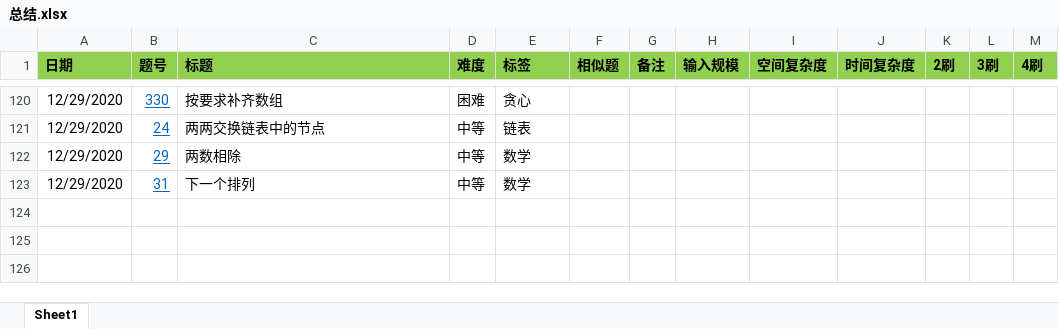
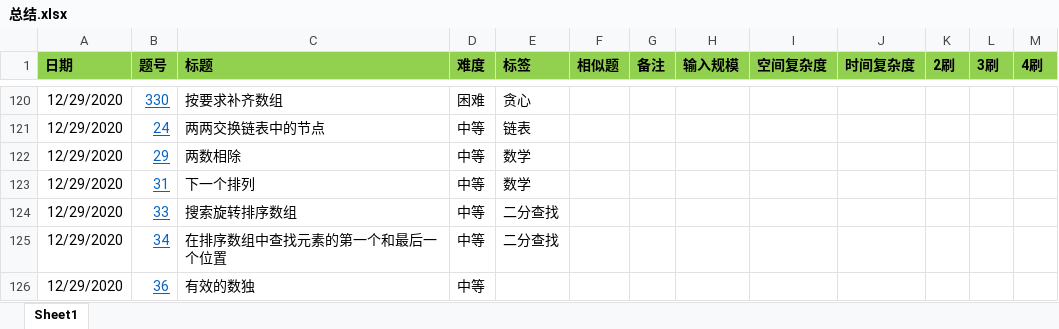
Before and after one commit to zhongluqiang/LeetCode-Cpp, an Excel workbook: 总结.xlsx, sheet Sheet1, drawn as a sheet; only a part is shown, gaps mark what is left out; values as stored, in another font and other column widths than the file's, no borders; conditional formats not drawn; the diff names each change by its address in the sheet, - before the commit and + after, or states it on an @@ line.

Commit message:
更新总结

```diff
--- a/总结.xlsx (sheet Sheet1)
+++ b/总结.xlsx (sheet Sheet1)
+row 124: 12/29/2020 | 33 | 搜索旋转排序数组 | 中等 | 二分查找
+row 125: 12/29/2020 | 34 | 在排序数组中查找元素的第一个和最后一个位置 | 中等 | 二分查找
+row 126: 12/29/2020 | 36 | 有效的数独 | 中等
```
